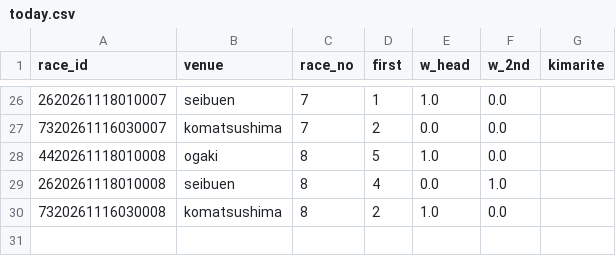
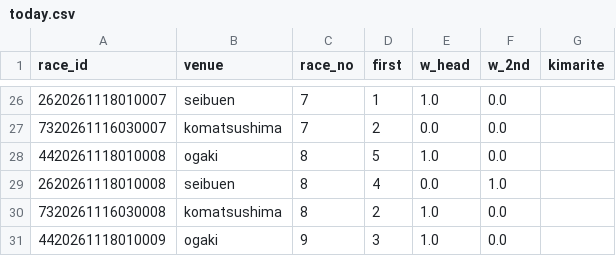
Before and after one commit to basebull120809-boop/keirin-ev, a CSV file: data/live/2026-11-18/today.csv, drawn as a sheet; only a part is shown, gaps mark what is left out.

```diff
--- a/data/live/2026-11-18/today.csv
+++ b/data/live/2026-11-18/today.csv
@@ -30 +30,2 @@ race_id,venue,race_no,first,w_head,w_2nd,kimarite
 7320261116030008,komatsushima,8,2,1.0,0.0,
+4420261118010009,ogaki,9,3,1.0,0.0,
```
Also changed, not shown: data/live/2026-11-18/results.csv, 2 other files.
